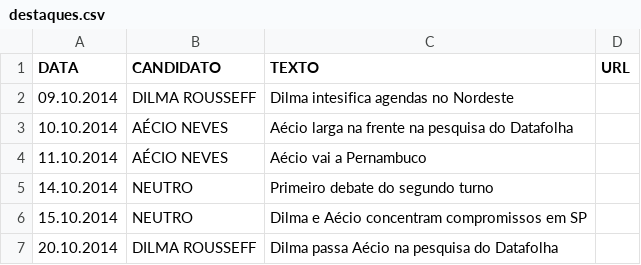
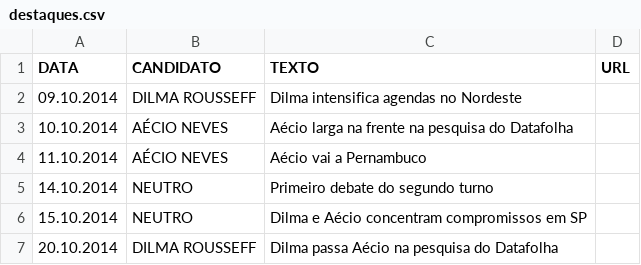
Before and after one commit to medialabufrj/piaui-presidenciaveis-2014, a CSV file: app/datasets/destaques.csv, drawn as a sheet.

Commit message:
correção nos destaques

```diff
--- a/app/datasets/destaques.csv
+++ b/app/datasets/destaques.csv
@@ -1,3 +1,3 @@
 DATA;CANDIDATO;TEXTO;URL
-09.10.2014;DILMA ROUSSEFF;Dilma intesifica agendas no Nordeste;
+09.10.2014;DILMA ROUSSEFF;Dilma intensifica agendas no Nordeste;
 10.10.2014;AÉCIO NEVES;Aécio larga na frente na pesquisa do Datafolha;
```
Also changed, not shown: 1 other file.
